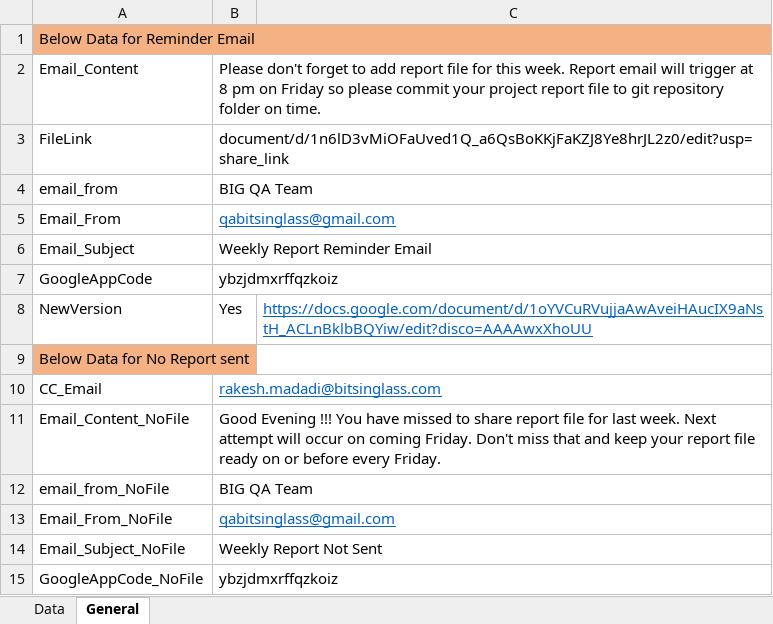
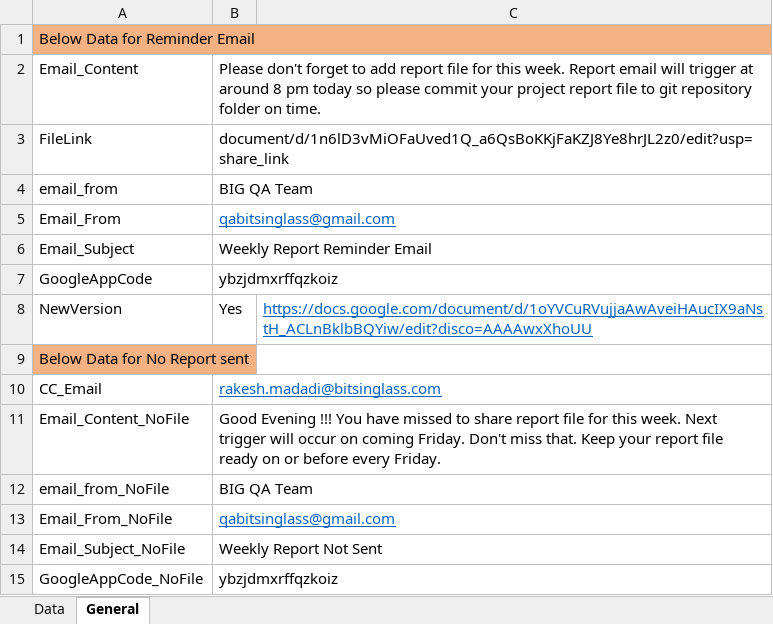
Before and after one commit to Neeraj5690/Reporting, an Excel workbook: UserData.xlsx, sheet General, drawn as a sheet; values as stored, in another font and other column widths than the file's, no borders; the diff names each change by its address in the sheet, - before the commit and + after, or states it on an @@ line.

Commit message:
New changes

```diff
--- a/UserData.xlsx (sheet General)
+++ b/UserData.xlsx (sheet General)
-B2: …trigger at 8 pm on Friday so please…
+B2: …trigger at around 8 pm today so please…
-B11: …file for last week. Next attempt will occur on coming Friday. Don't miss that and keep your report…
+B11: …file for this week. Next trigger will occur on coming Friday. Don't miss that. Keep your report…
```
